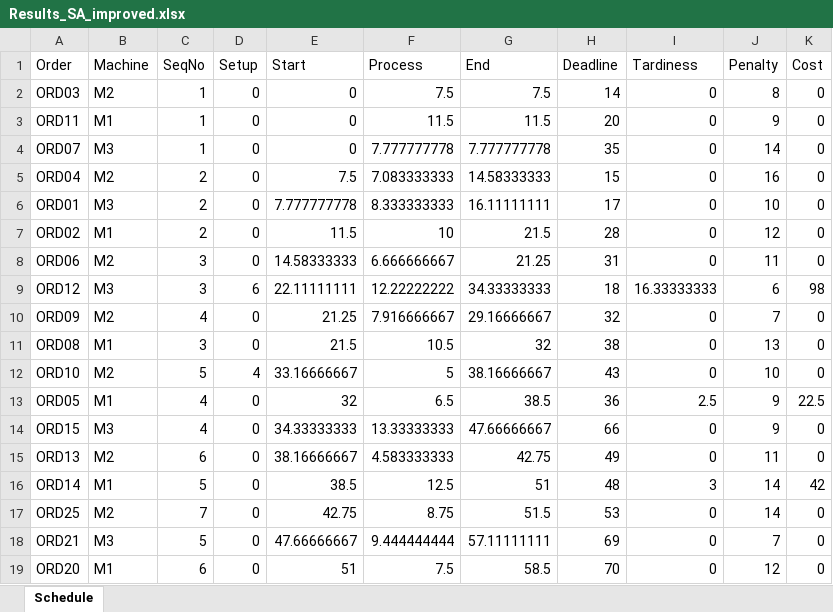
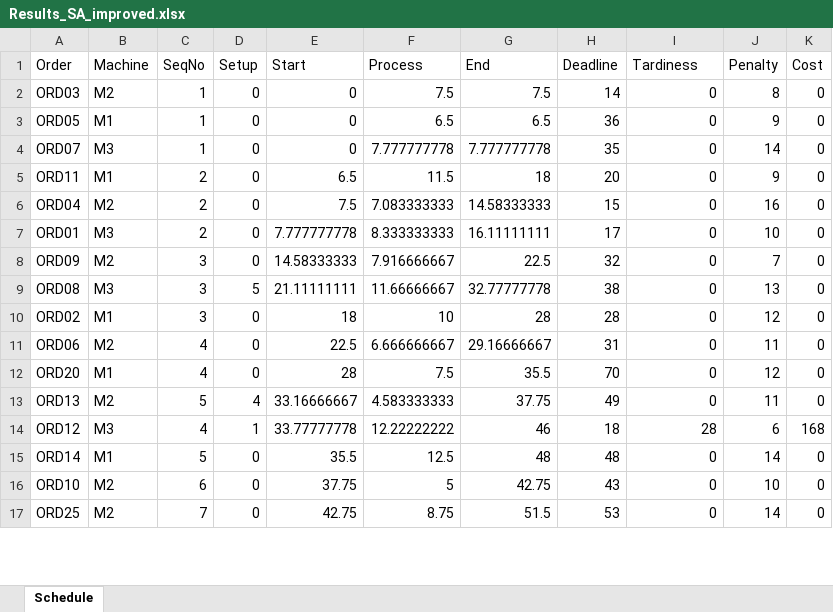
Before and after one commit to FeevanZoghel/OR5, an Excel workbook: Results_SA_improved.xlsx, sheet Schedule, drawn as a sheet; only a part is shown; values as stored, in another font and other column widths than the file's, no borders; removed rows and columns are numbered as before the commit, all else as after; the diff covers the shown part only; the diff names each change by its address in the sheet, - before the commit and + after, or states it on an @@ line.

```diff
--- a/Results_SA_improved.xlsx (sheet Schedule)
+++ b/Results_SA_improved.xlsx (sheet Schedule)
-A3 (Order): ORD11
+A3 (Order): ORD05
-F3 (Process): 11.5
+F3 (Process): 6.5
-G3 (End): 11.5
+G3 (End): 6.5
-H3 (Deadline): 20
+H3 (Deadline): 36
+row 5: ORD11 | M1 | 2 | 0 | 6.5 | 11.5 | 18 | 20 | 0 | 9 | 0
+row 8: ORD09 | M2 | 3 | 0 | 14.58333333 | 7.916666667 | 22.5 | 32 | 0 | 7 | 0
+row 9: ORD08 | M3 | 3 | 5 | 21.11111111 | 11.66666667 | 32.77777778 | 38 | 0 | 13 | 0
-C10 (SeqNo): 2
+C10 (SeqNo): 3
-E10 (Start): 11.5
+E10 (Start): 18
-G10 (End): 21.5
+G10 (End): 28
-C11 (SeqNo): 3
+C11 (SeqNo): 4
-E11 (Start): 14.58333333
+E11 (Start): 22.5
-G11 (End): 21.25
+G11 (End): 29.16666667
-row 9: ORD12 | M3 | 3 | 6 | 22.11111111 | 12.22222222 | 34.33333333 | 18 | 16.33333333 | 6 | 98
-row 10: ORD09 | M2 | 4 | 0 | 21.25 | 7.916666667 | 29.16666667 | 32 | 0 | 7 | 0
-row 11: ORD08 | M1 | 3 | 0 | 21.5 | 10.5 | 32 | 38 | 0 | 13 | 0
-row 12: ORD10 | M2 | 5 | 4 | 33.16666667 | 5 | 38.16666667 | 43 | 0 | 10 | 0
-row 13: ORD05 | M1 | 4 | 0 | 32 | 6.5 | 38.5 | 36 | 2.5 | 9 | 22.5
-row 14: ORD15 | M3 | 4 | 0 | 34.33333333 | 13.33333333 | 47.66666667 | 66 | 0 | 9 | 0
+row 12: ORD20 | M1 | 4 | 0 | 28 | 7.5 | 35.5 | 70 | 0 | 12 | 0
-C13 (SeqNo): 6
+C13 (SeqNo): 5
-D13 (Setup): 0
+D13 (Setup): 4
-E13 (Start): 38.16666667
+E13 (Start): 33.16666667
-G13 (End): 42.75
+G13 (End): 37.75
+row 14: ORD12 | M3 | 4 | 1 | 33.77777778 | 12.22222222 | 46 | 18 | 28 | 6 | 168
-E15 (Start): 38.5
+E15 (Start): 35.5
-G15 (End): 51
+G15 (End): 48
-I15 (Tardiness): 3
+I15 (Tardiness): 0
-K15 (Cost): 42
+K15 (Cost): 0
+row 16: ORD10 | M2 | 6 | 0 | 37.75 | 5 | 42.75 | 43 | 0 | 10 | 0
-row 18: ORD21 | M3 | 5 | 0 | 47.66666667 | 9.444444444 | 57.11111111 | 69 | 0 | 7 | 0
-row 19: ORD20 | M1 | 6 | 0 | 51 | 7.5 | 58.5 | 70 | 0 | 12 | 0
```
Also changed, not shown: 4 added rows, 2 removed rows and 24 edited cells elsewhere in this sheet, 3 other files.
